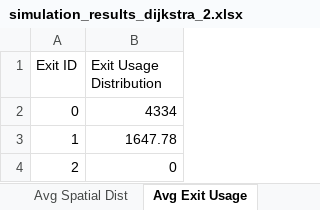
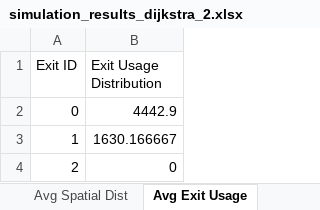
Before and after one commit to DogoeDude/Thesis_Simulation_Dijsktra, an Excel workbook: Dijkstra_Pure/simulation_results_dijkstra_2.xlsx, sheet Avg Exit Usage, drawn as a sheet; values as stored, in another font and other column widths than the file's, no borders; the diff names each change by its address in the sheet, - before the commit and + after, or states it on an @@ line.

```diff
--- a/Dijkstra_Pure/simulation_results_dijkstra_2.xlsx (sheet Avg Exit Usage)
+++ b/Dijkstra_Pure/simulation_results_dijkstra_2.xlsx (sheet Avg Exit Usage)
-B2 (Exit Usage Distribution): 4334
+B2 (Exit Usage Distribution): 4442.9
-B3 (Exit Usage Distribution): 1647.78
+B3 (Exit Usage Distribution): 1630.166667
```
Also changed, not shown: sheet Avg Time Series, sheet Run Comparisons, sheet Avg Spatial Dist, Dijkstra_SafeZones/simulation_results_dijkstra_1.xlsx, Dijkstra_SafeZones/simulation_results_dijkstra_safe_2.xlsx, 10 other files.
